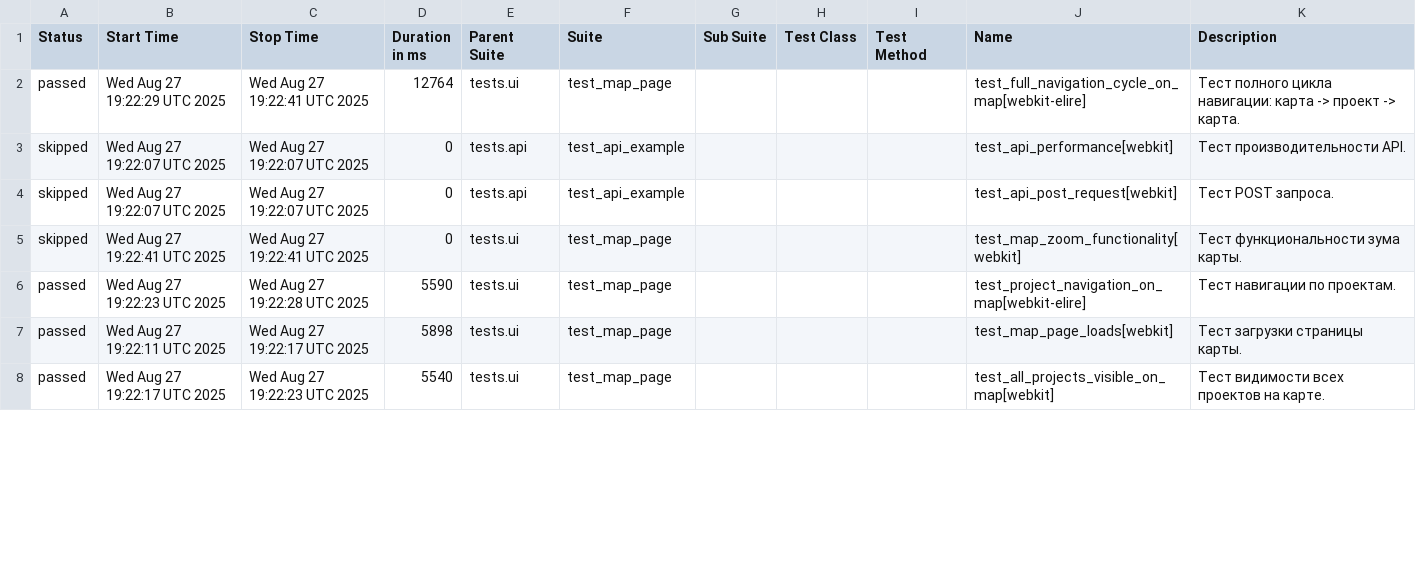
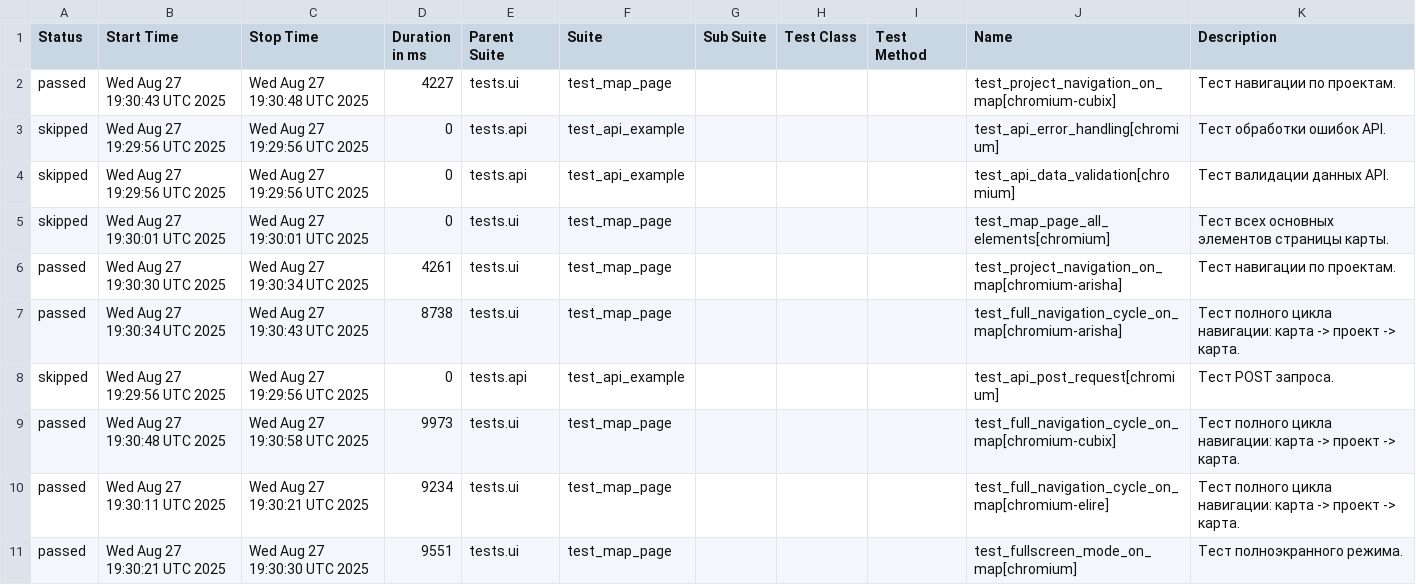
Before and after one commit to evometaio/catalog_autotests, a CSV file: data/suites.csv, drawn as a sheet; only a part is shown; the diff covers the shown part only.

```diff
--- a/data/suites.csv
+++ b/data/suites.csv
@@ -1,8 +1,11 @@
 "Status","Start Time","Stop Time","Duration in ms","Parent Suite","Suite","Sub Suite","Test Class","Test Method","Name","Description"
-"passed","Wed Aug 27 19:22:29 UTC 2025","Wed Aug 27 19:22:41 UTC 2025","12764","tests.ui","test_map_page","","","","test_full_navigation_cycle_on_map[webkit-elire]","Тест полного цикла навигации: карта -> проект -> карта."
-"skipped","Wed Aug 27 19:22:07 UTC 2025","Wed Aug 27 19:22:07 UTC 2025","0","tests.api","test_api_example","","","","test_api_performance[webkit]","Тест производительности API."
-"skipped","Wed Aug 27 19:22:07 UTC 2025","Wed Aug 27 19:22:07 UTC 2025","0","tests.api","test_api_example","","","","test_api_post_request[webkit]","Тест POST запроса."
-"skipped","Wed Aug 27 19:22:41 UTC 2025","Wed Aug 27 19:22:41 UTC 2025","0","tests.ui","test_map_page","","","","test_map_zoom_functionality[webkit]","Тест функциональности зума карты."
-"passed","Wed Aug 27 19:22:23 UTC 2025","Wed Aug 27 19:22:28 UTC 2025","5590","tests.ui","test_map_page","","","","test_project_navigation_on_map[webkit-elire]","Тест навигации по проектам."
-"passed","Wed Aug 27 19:22:11 UTC 2025","Wed Aug 27 19:22:17 UTC 2025","5898","tests.ui","test_map_page","","","","test_map_page_loads[webkit]","Тест загрузки страницы карты."
-"passed","Wed Aug 27 19:22:17 UTC 2025","Wed Aug 27 19:22:23 UTC 2025","5540","tests.ui","test_map_page","","","","test_all_projects_visible_on_map[webkit]","Тест видимости всех проектов на карте."
+"passed","Wed Aug 27 19:30:43 UTC 2025","Wed Aug 27 19:30:48 UTC 2025","4227","tests.ui","test_map_page","","","","test_project_navigation_on_map[chromium-cubix]","Тест навигации по проектам."
+"skipped","Wed Aug 27 19:29:56 UTC 2025","Wed Aug 27 19:29:56 UTC 2025","0","tests.api","test_api_example","","","","test_api_error_handling[chromium]","Тест обработки ошибок API."
+"skipped","Wed Aug 27 19:29:56 UTC 2025","Wed Aug 27 19:29:56 UTC 2025","0","tests.api","test_api_example","","","","test_api_data_validation[chromium]","Тест валидации данных API."
+"skipped","Wed Aug 27 19:30:01 UTC 2025","Wed Aug 27 19:30:01 UTC 2025","0","tests.ui","test_map_page","","","","test_map_page_all_elements[chromium]","Тест всех основных элементов страницы карты."
+"passed","Wed Aug 27 19:30:30 UTC 2025","Wed Aug 27 19:30:34 UTC 2025","4261","tests.ui","test_map_page","","","","test_project_navigation_on_map[chromium-arisha]","Тест навигации по проектам."
+"passed","Wed Aug 27 19:30:34 UTC 2025","Wed Aug 27 19:30:43 UTC 2025","8738","tests.ui","test_map_page","","","","test_full_navigation_cycle_on_map[chromium-arisha]","Тест полного цикла навигации: карта -> проект -> карта."
+"skipped","Wed Aug 27 19:29:56 UTC 2025","Wed Aug 27 19:29:56 UTC 2025","0","tests.api","test_api_example","","","","test_api_post_request[chromium]","Тест POST запроса."
+"passed","Wed Aug 27 19:30:48 UTC 2025","Wed Aug 27 19:30:58 UTC 2025","9973","tests.ui","test_map_page","","","","test_full_navigation_cycle_on_map[chromium-cubix]","Тест полного цикла навигации: карта -> проект -> карта."
+"passed","Wed Aug 27 19:30:11 UTC 2025","Wed Aug 27 19:30:21 UTC 2025","9234","tests.ui","test_map_page","","","","test_full_navigation_cycle_on_map[chromium-elire]","Тест полного цикла навигации: карта -> проект -> карта."
+"passed","Wed Aug 27 19:30:21 UTC 2025","Wed Aug 27 19:30:30 UTC 2025","9551","tests.ui","test_map_page","","","","test_fullscreen_mode_on_map[chromium]","Тест полноэкранного режима."
```
Also changed, not shown: 2 added rows and 20 edited cells elsewhere in this file, data/behaviors.csv, 43 other files.
